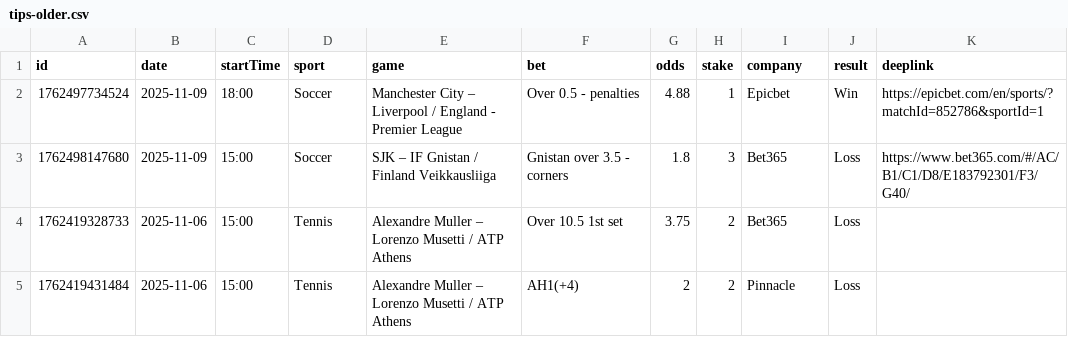
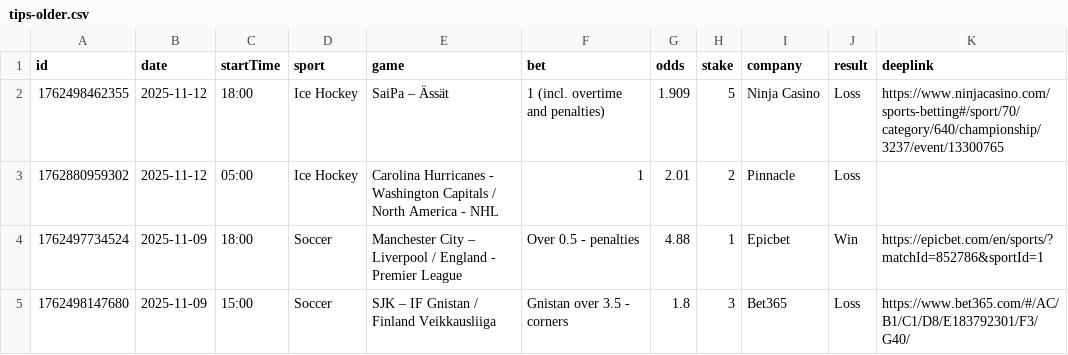
Before and after one commit to bjoorck/Bestvaluebets, a CSV file: tips-older.csv, drawn as a sheet; only a part is shown; the shorter side is filled out with more unchanged rows; the diff names each change by its address in the sheet, - before the commit and + after, or states it on an @@ line.

```diff
--- a/tips-older.csv
+++ b/tips-older.csv
+row 2: 1762498462355 | 2025-11-12 | 18:00 | Ice Hockey | SaiPa – Ässät | 1 (incl. overtime and penalties) | 1.909 | 5 | Ninja Casino | Loss | https://www.ninjacasino.com/sports-betting#/sport/70/category/640/championship/3237/event/13300765
+row 3: 1762880959302 | 2025-11-12 | 05:00 | Ice Hockey | Carolina Hurricanes - Washington Capitals / North America - NHL | 1 | 2.01 | 2 | Pinnacle | Loss
```
Also changed, not shown: tips-new.csv.
